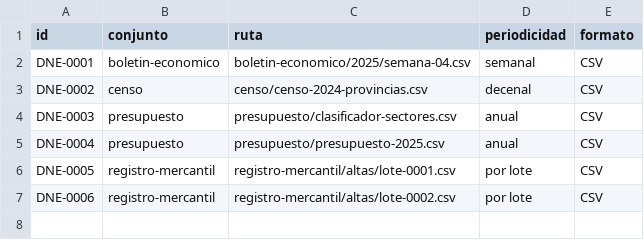
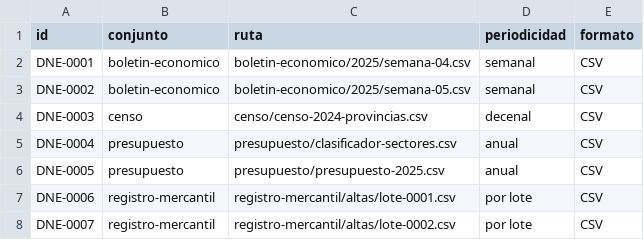
Before and after one commit to InvazhorDark/trabun2026, a CSV file: datasets/catalogo.csv, drawn as a sheet.

Commit message:
Agrega indicadores de coyuntura, semana 05-2025

```diff
--- a/datasets/catalogo.csv
+++ b/datasets/catalogo.csv
@@ -2,6 +2,7 @@ id,conjunto,ruta,periodicidad,formato
 DNE-0001,boletin-economico,boletin-economico/2025/semana-04.csv,semanal,CSV
-DNE-0002,censo,censo/censo-2024-provincias.csv,decenal,CSV
-DNE-0003,presupuesto,presupuesto/clasificador-sectores.csv,anual,CSV
-DNE-0004,presupuesto,presupuesto/presupuesto-2025.csv,anual,CSV
-DNE-0005,registro-mercantil,registro-mercantil/altas/lote-0001.csv,por lote,CSV
-DNE-0006,registro-mercantil,registro-mercantil/altas/lote-0002.csv,por lote,CSV
+DNE-0002,boletin-economico,boletin-economico/2025/semana-05.csv,semanal,CSV
+DNE-0003,censo,censo/censo-2024-provincias.csv,decenal,CSV
+DNE-0004,presupuesto,presupuesto/clasificador-sectores.csv,anual,CSV
+DNE-0005,presupuesto,presupuesto/presupuesto-2025.csv,anual,CSV
+DNE-0006,registro-mercantil,registro-mercantil/altas/lote-0001.csv,por lote,CSV
+DNE-0007,registro-mercantil,registro-mercantil/altas/lote-0002.csv,por lote,CSV
```
Also changed, not shown: 1 other file.
